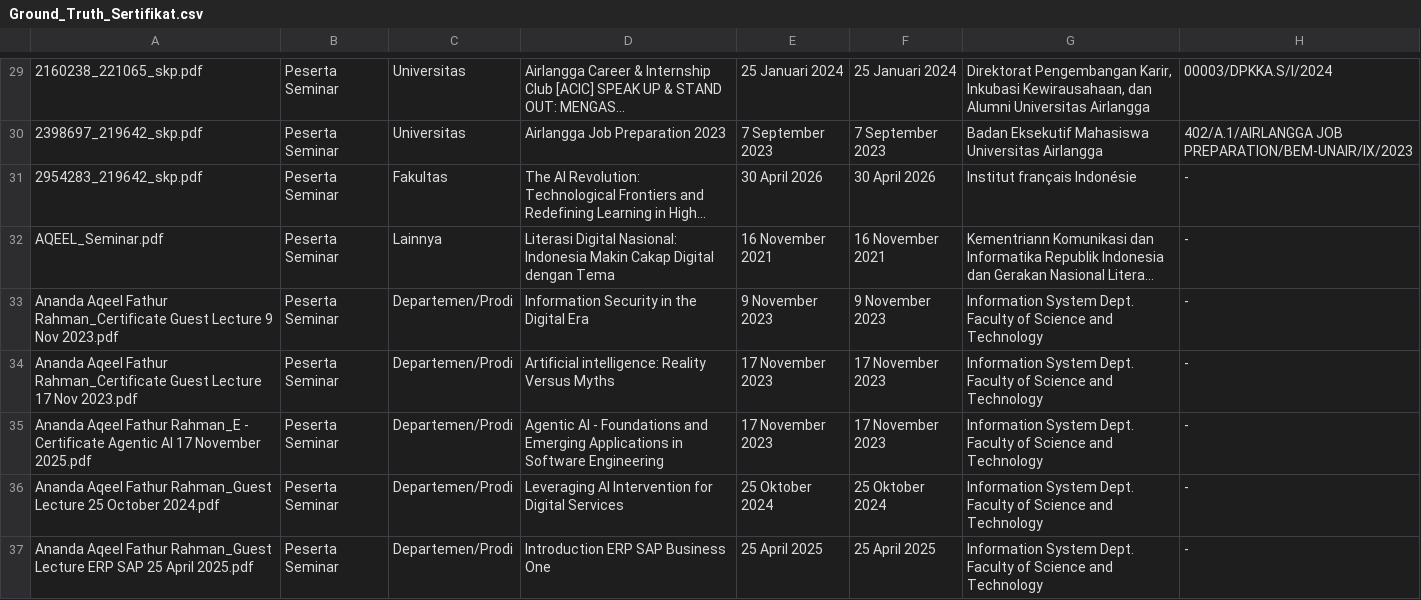
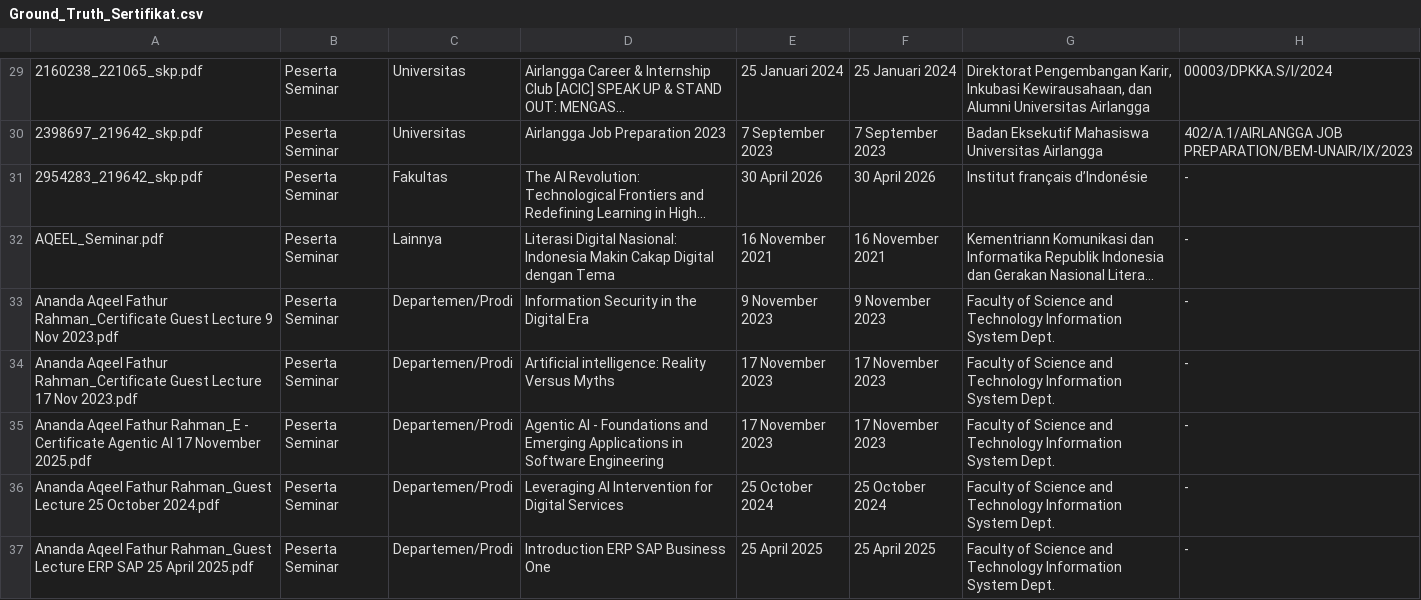
Before and after one commit to Primarizki21/certificate-autofill, a CSV file: Ground_Truth_Sertifikat.csv, drawn as a sheet; only a part is shown, gaps mark what is left out; long unchanged cells end in …; the diff covers the shown part only; the diff names each change by its address in the sheet, - before the commit and + after, or states it on an @@ line.

Commit message:
backup: pre-experiment state v3
Commit before starting Phase v2 (fine-tune NER) experiments.
Includes handoff v3 plan, ground truth checklist, NER v1 benchmark,
and dependencies (peft, seqeval, datasets, evaluate).

```diff
--- a/Ground_Truth_Sertifikat.csv
+++ b/Ground_Truth_Sertifikat.csv
-G31: Institut français Indonésie
+G31: Institut français d’Indonésie
-G33:G37: Information System Dept. Faculty of Science and Technology
+G33:G37: Faculty of Science and Technology Information System Dept.
-E36: 25 Oktober 2024
+E36: 25 October 2024
-F36: 25 Oktober 2024
+F36: 25 October 2024
```
Also changed, not shown: 26 edited cells elsewhere in this file, 14 other files.
